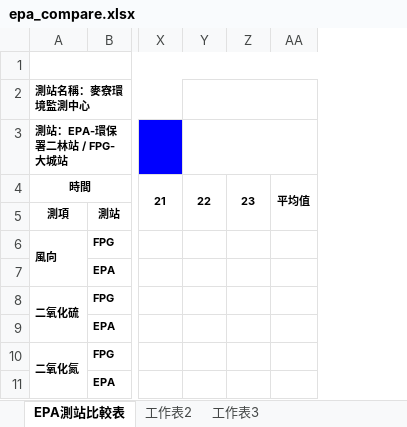
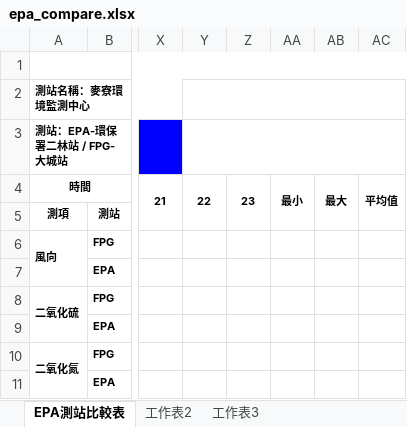
Before and after one commit to karateboy/AQM, an Excel workbook: report_template/epa_compare.xlsx, sheet EPA測站比較表, drawn as a sheet; only a part is shown, gaps mark what is left out; values as stored, in another font and other column widths than the file's, no borders; charts and pictures not drawn; the diff names each change by its address in the sheet, - before the commit and + after, or states it on an @@ line.

Commit message:
Epa compare report is ready

```diff
--- a/report_template/epa_compare.xlsx (sheet EPA測站比較表)
+++ b/report_template/epa_compare.xlsx (sheet EPA測站比較表)
+column AA, row 4: 最小
+column AB, row 4: 最大
```
Also changed, not shown: charts or pictures, 8 other files.
